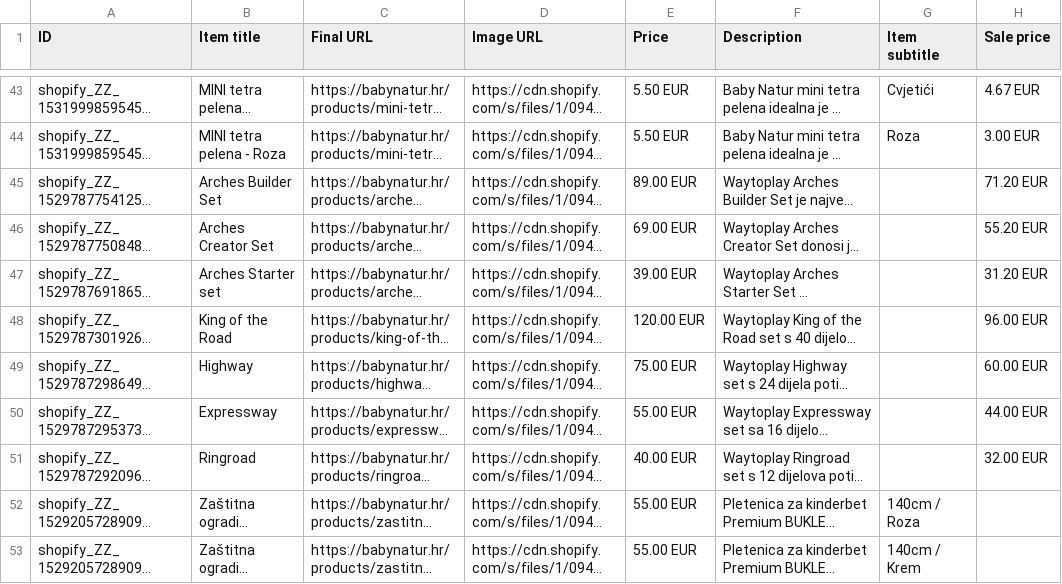
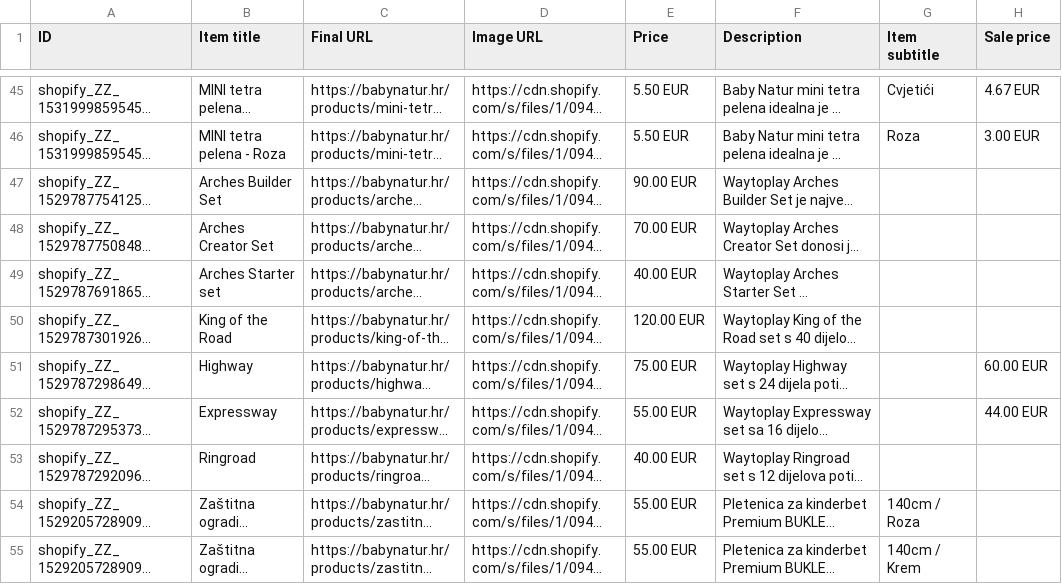
Before and after one commit to Vozimisko/shopify-google-feed, a TSV file: feed_ga.tsv, drawn as a sheet; only a part is shown, gaps mark what is left out; long unchanged cells end in …; addresses are those after the commit; the diff covers the shown part only; the diff names each change by its address in the sheet, - before the commit and + after, or states it on an @@ line.

```diff
--- a/feed_ga.tsv
+++ b/feed_ga.tsv
-E47 (Price): 89.00 EUR
+E47 (Price): 90.00 EUR
-H47 (Sale price): 71.20 EUR
+H47 (Sale price): (empty)
-E48 (Price): 69.00 EUR
+E48 (Price): 70.00 EUR
-H48 (Sale price): 55.20 EUR
+H48 (Sale price): (empty)
-E49 (Price): 39.00 EUR
+E49 (Price): 40.00 EUR
-H49 (Sale price): 31.20 EUR
+H49 (Sale price): (empty)
-H50 (Sale price): 96.00 EUR
+H50 (Sale price): (empty)
-H53 (Sale price): 32.00 EUR
+H53 (Sale price): (empty)
```
Also changed, not shown: 2 added rows and 16 edited cells elsewhere in this file, feed_mc.tsv.
